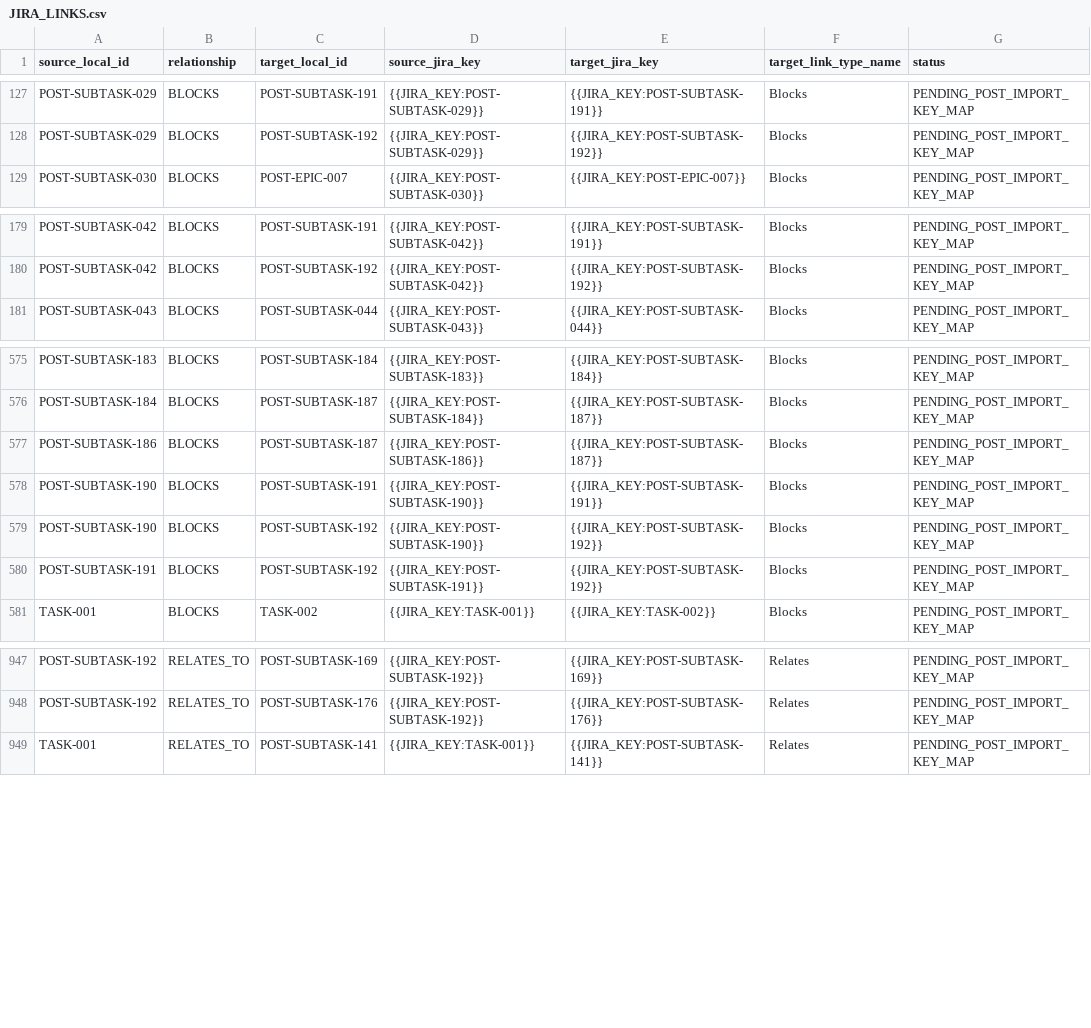
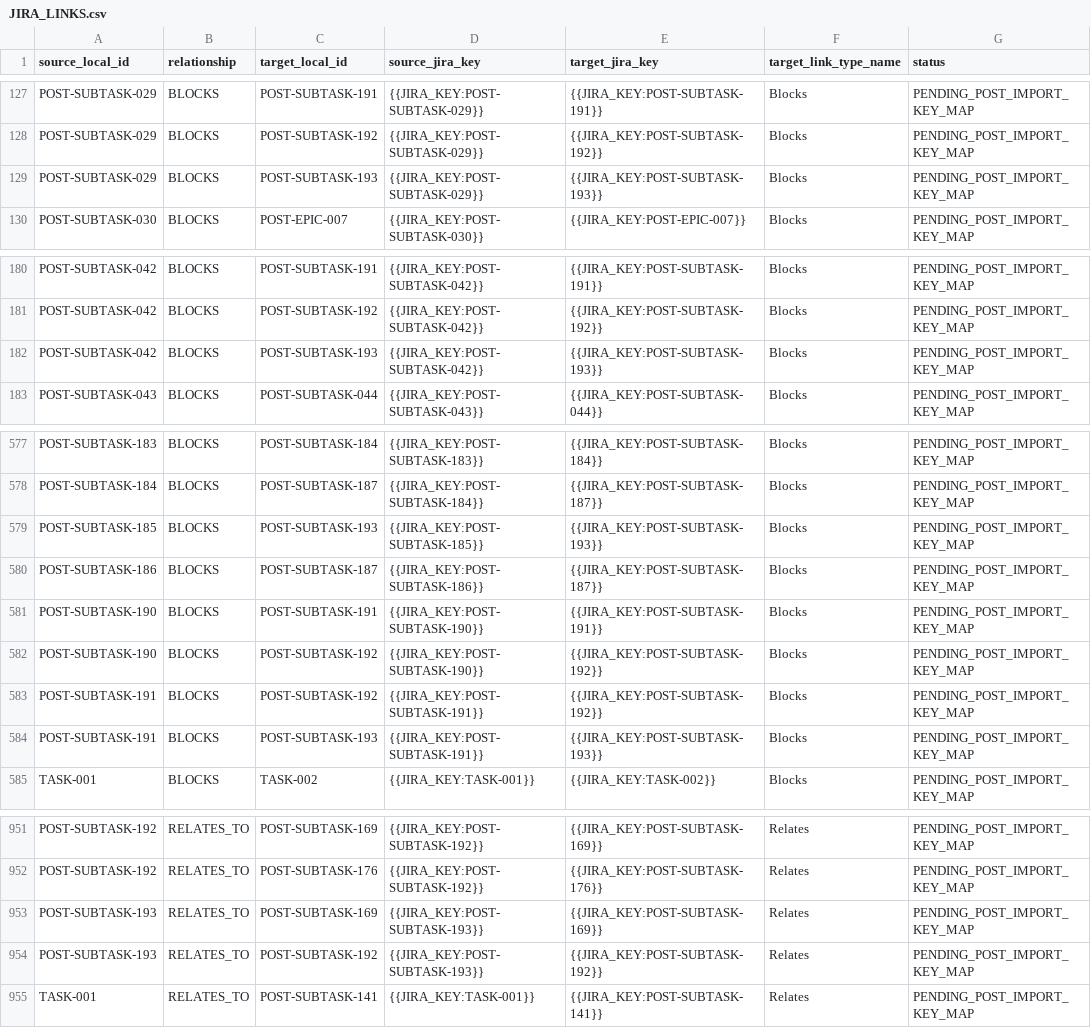
Before and after one commit to KevinSGarrett/BatteredAggieSyndrome, a CSV file: jira/import/JIRA_LINKS.csv, drawn as a sheet; only a part is shown, gaps mark what is left out.

```diff
--- a/jira/import/JIRA_LINKS.csv
+++ b/jira/import/JIRA_LINKS.csv
@@ -128,2 +128,3 @@ POST-SUBTASK-029,BLOCKS,POST-SUBTASK-191,{{JIRA_KEY:POST-SUBTASK-029}},{{JIRA_KE
 POST-SUBTASK-029,BLOCKS,POST-SUBTASK-192,{{JIRA_KEY:POST-SUBTASK-029}},{{JIRA_KEY:POST-SUBTASK-192}},Blocks,PENDING_POST_IMPORT_KEY_MAP
+POST-SUBTASK-029,BLOCKS,POST-SUBTASK-193,{{JIRA_KEY:POST-SUBTASK-029}},{{JIRA_KEY:POST-SUBTASK-193}},Blocks,PENDING_POST_IMPORT_KEY_MAP
 POST-SUBTASK-030,BLOCKS,POST-EPIC-007,{{JIRA_KEY:POST-SUBTASK-030}},{{JIRA_KEY:POST-EPIC-007}},Blocks,PENDING_POST_IMPORT_KEY_MAP
@@ -180,2 +181,3 @@ POST-SUBTASK-042,BLOCKS,POST-SUBTASK-191,{{JIRA_KEY:POST-SUBTASK-042}},{{JIRA_KE
 POST-SUBTASK-042,BLOCKS,POST-SUBTASK-192,{{JIRA_KEY:POST-SUBTASK-042}},{{JIRA_KEY:POST-SUBTASK-192}},Blocks,PENDING_POST_IMPORT_KEY_MAP
+POST-SUBTASK-042,BLOCKS,POST-SUBTASK-193,{{JIRA_KEY:POST-SUBTASK-042}},{{JIRA_KEY:POST-SUBTASK-193}},Blocks,PENDING_POST_IMPORT_KEY_MAP
 POST-SUBTASK-043,BLOCKS,POST-SUBTASK-044,{{JIRA_KEY:POST-SUBTASK-043}},{{JIRA_KEY:POST-SUBTASK-044}},Blocks,PENDING_POST_IMPORT_KEY_MAP
@@ -576,2 +578,3 @@ POST-SUBTASK-183,BLOCKS,POST-SUBTASK-184,{{JIRA_KEY:POST-SUBTASK-183}},{{JIRA_KE
 POST-SUBTASK-184,BLOCKS,POST-SUBTASK-187,{{JIRA_KEY:POST-SUBTASK-184}},{{JIRA_KEY:POST-SUBTASK-187}},Blocks,PENDING_POST_IMPORT_KEY_MAP
+POST-SUBTASK-185,BLOCKS,POST-SUBTASK-193,{{JIRA_KEY:POST-SUBTASK-185}},{{JIRA_KEY:POST-SUBTASK-193}},Blocks,PENDING_POST_IMPORT_KEY_MAP
 POST-SUBTASK-186,BLOCKS,POST-SUBTASK-187,{{JIRA_KEY:POST-SUBTASK-186}},{{JIRA_KEY:POST-SUBTASK-187}},Blocks,PENDING_POST_IMPORT_KEY_MAP
@@ -580,2 +583,3 @@ POST-SUBTASK-190,BLOCKS,POST-SUBTASK-192,{{JIRA_KEY:POST-SUBTASK-190}},{{JIRA_KE
 POST-SUBTASK-191,BLOCKS,POST-SUBTASK-192,{{JIRA_KEY:POST-SUBTASK-191}},{{JIRA_KEY:POST-SUBTASK-192}},Blocks,PENDING_POST_IMPORT_KEY_MAP
+POST-SUBTASK-191,BLOCKS,POST-SUBTASK-193,{{JIRA_KEY:POST-SUBTASK-191}},{{JIRA_KEY:POST-SUBTASK-193}},Blocks,PENDING_POST_IMPORT_KEY_MAP
 TASK-001,BLOCKS,TASK-002,{{JIRA_KEY:TASK-001}},{{JIRA_KEY:TASK-002}},Blocks,PENDING_POST_IMPORT_KEY_MAP
@@ -948,2 +952,4 @@ POST-SUBTASK-192,RELATES_TO,POST-SUBTASK-169,{{JIRA_KEY:POST-SUBTASK-192}},{{JIR
 POST-SUBTASK-192,RELATES_TO,POST-SUBTASK-176,{{JIRA_KEY:POST-SUBTASK-192}},{{JIRA_KEY:POST-SUBTASK-176}},Relates,PENDING_POST_IMPORT_KEY_MAP
+POST-SUBTASK-193,RELATES_TO,POST-SUBTASK-169,{{JIRA_KEY:POST-SUBTASK-193}},{{JIRA_KEY:POST-SUBTASK-169}},Relates,PENDING_POST_IMPORT_KEY_MAP
+POST-SUBTASK-193,RELATES_TO,POST-SUBTASK-192,{{JIRA_KEY:POST-SUBTASK-193}},{{JIRA_KEY:POST-SUBTASK-192}},Relates,PENDING_POST_IMPORT_KEY_MAP
 TASK-001,RELATES_TO,POST-SUBTASK-141,{{JIRA_KEY:TASK-001}},{{JIRA_KEY:POST-SUBTASK-141}},Relates,PENDING_POST_IMPORT_KEY_MAP
```
Also changed, not shown: jira/index/ARTIFACT_TRACEABILITY.csv, jira/index/DEPENDENCY_INDEX.csv, 50 other files.
